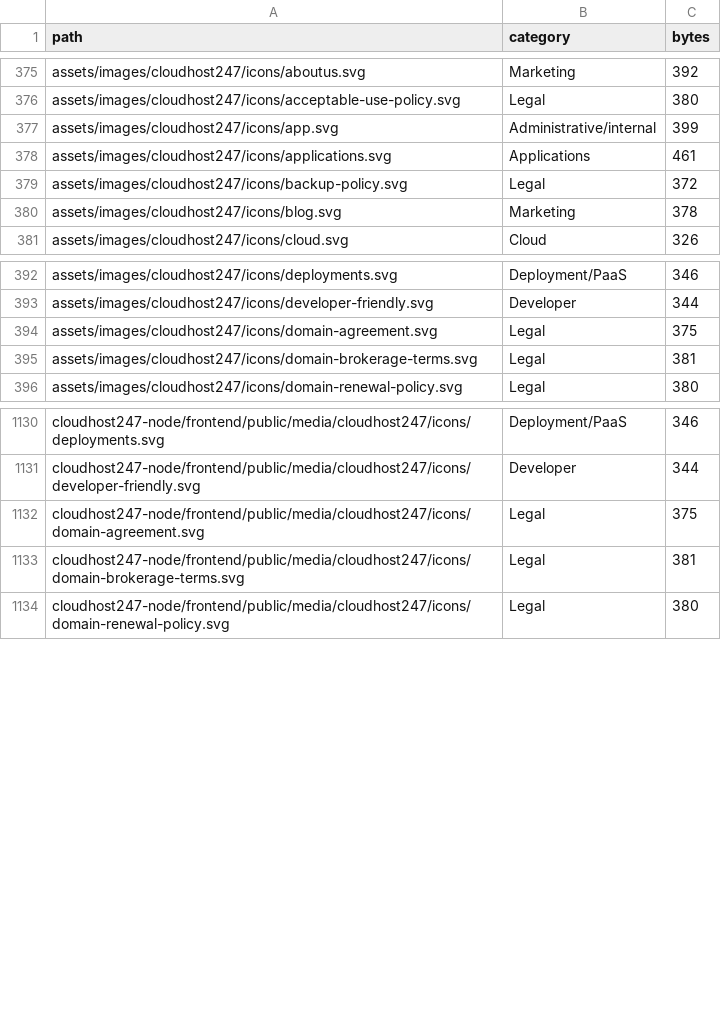
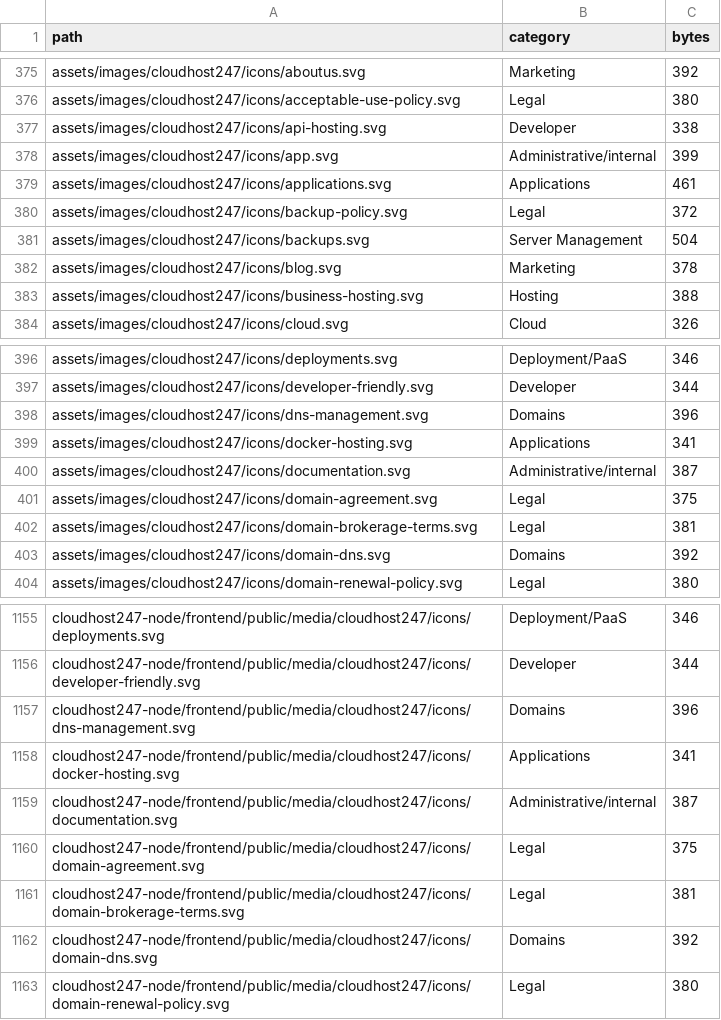
Before and after one commit to subwindels-hash/CloudHost247, a CSV file: docs/website-rebuild/current-files.csv, drawn as a sheet; only a part is shown, gaps mark what is left out; the diff covers the shown part only; the diff names each change by its address in the sheet, - before the commit and + after, or states it on an @@ line.

```diff
--- a/docs/website-rebuild/current-files.csv
+++ b/docs/website-rebuild/current-files.csv
+row 377: assets/images/cloudhost247/icons/api-hosting.svg | Developer | 338
+row 381: assets/images/cloudhost247/icons/backups.svg | Server Management | 504
+row 383: assets/images/cloudhost247/icons/business-hosting.svg | Hosting | 388
+row 398: assets/images/cloudhost247/icons/dns-management.svg | Domains | 396
+row 399: assets/images/cloudhost247/icons/docker-hosting.svg | Applications | 341
+row 400: assets/images/cloudhost247/icons/documentation.svg | Administrative/internal | 387
+row 403: assets/images/cloudhost247/icons/domain-dns.svg | Domains | 392
+row 1157: cloudhost247-node/frontend/public/media/cloudhost247/icons/dns-management.svg | Domains | 396
+row 1158: cloudhost247-node/frontend/public/media/cloudhost247/icons/docker-hosting.svg | Applications | 341
+row 1159: cloudhost247-node/frontend/public/media/cloudhost247/icons/documentation.svg | Administrative/internal | 387
+row 1162: cloudhost247-node/frontend/public/media/cloudhost247/icons/domain-dns.svg | Domains | 392
```
Also changed, not shown: 31 added rows and 45 edited cells elsewhere in this file.
